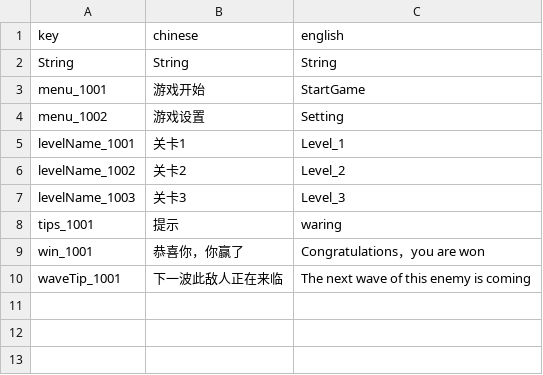
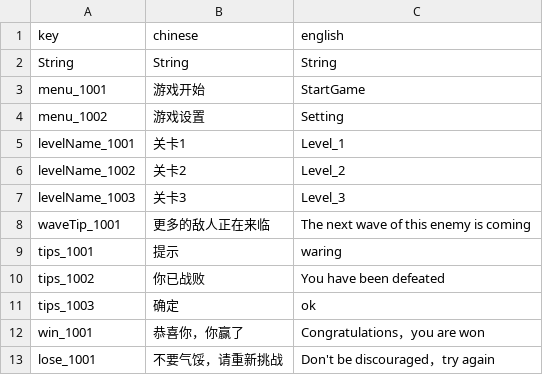
Before and after one commit to luozhiyang05/TurnBasedGame, a CSV file: Assets/Resources/CSV/多语言CSV.csv, drawn as a sheet; removed rows and columns are numbered as before the commit, all else as after; the diff names each change by its address in the sheet, - before the commit and + after, or states it on an @@ line.

```diff
--- a/Assets/Resources/CSV/多语言CSV.csv
+++ b/Assets/Resources/CSV/多语言CSV.csv
+row 8: waveTip_1001 | 更多的敌人正在来临 | The next wave of this enemy is coming
+row 10: tips_1002 | 你已战败 | You have been defeated
+row 11: tips_1003 | 确定 | ok
-row 10: waveTip_1001 | 下一波此敌人正在来临 | The next wave of this enemy is coming
+row 13: lose_1001 | 不要气馁，请重新挑战 | Don't be discouraged，try again
```
Also changed, not shown: 16 other files.
